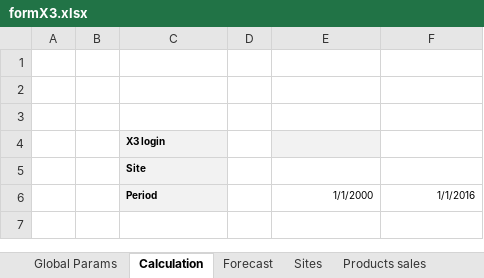
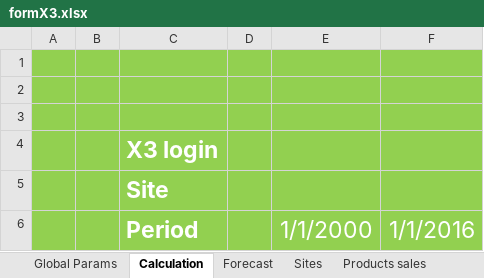
Before and after one commit to oliviermantel/sample-sage-ws-excel-tools-x3-vs, an Excel workbook: VS2015/ExcelWorkbookBud/formX3.xlsx, sheet Calculation, drawn as a sheet; values as stored, in another font and other column widths than the file's, no borders; charts and pictures not drawn; the diff names each change by its address in the sheet, - before the commit and + after, or states it on an @@ line.

```diff
--- a/VS2015/ExcelWorkbookBud/formX3.xlsx (sheet Calculation)
+++ b/VS2015/ExcelWorkbookBud/formX3.xlsx (sheet Calculation)
-A1:F3 fill: none
+A1:F3 fill: #92D050
-A4:B6 fill: none
+A4:B6 fill: #92D050
@@ C4:C6 fill: #F2F2F2 → #92D050, text colour: black → #FFFFFF, text size: larger @@
-D4 fill: none
+D4 fill: #92D050
-E4 fill: #F2F2F2
+E4 fill: #92D050
-F4 fill: none
+F4 fill: #92D050
-D5:F6 fill: none
+D5:F6 fill: #92D050
-E6:F6 text colour: black
+E6:F6 text colour: #FFFFFF, text size: larger
```
Also changed, not shown: sheet Forecast, sheet Global Params, hidden cells, charts or pictures, 4 other files.
